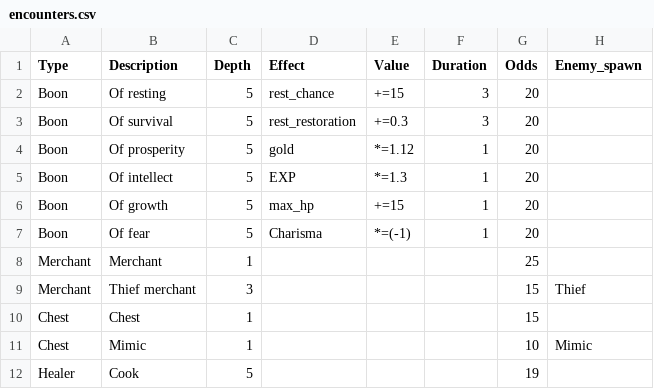
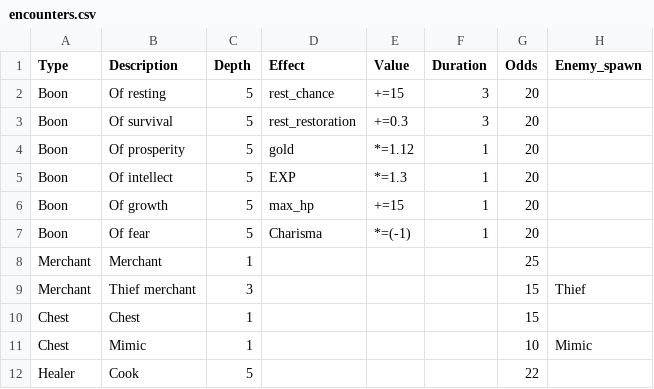
Before and after one commit to sacivashi/PYRPG, a CSV file: data/encounters.csv, drawn as a sheet.

```diff
--- a/data/encounters.csv
+++ b/data/encounters.csv
@@ -11,2 +11,2 @@ Chest,Chest,1,,,,15,
 Chest,Mimic,1,,,,10,Mimic
-Healer,Cook,5,,,,19,
+Healer,Cook,5,,,,22,
```
